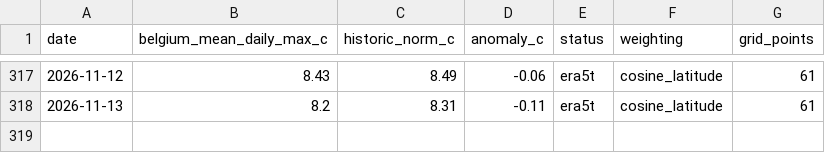
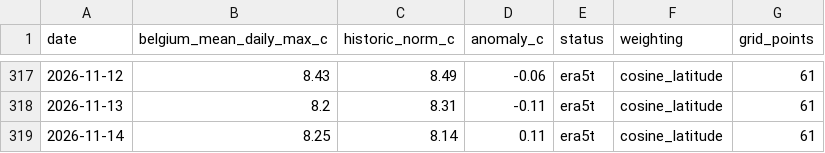
Before and after one commit to bartdeneveds-blip/belgium-national-temperature-monitor, a CSV file: data/belgium_national_temperature_anomaly_era5t.csv, drawn as a sheet; only a part is shown, gaps mark what is left out; the diff names each change by its address in the sheet, - before the commit and + after, or states it on an @@ line.

```diff
--- a/data/belgium_national_temperature_anomaly_era5t.csv
+++ b/data/belgium_national_temperature_anomaly_era5t.csv
+row 319: 2026-11-14 | 8.25 | 8.14 | 0.11 | era5t | cosine_latitude | 61
```
